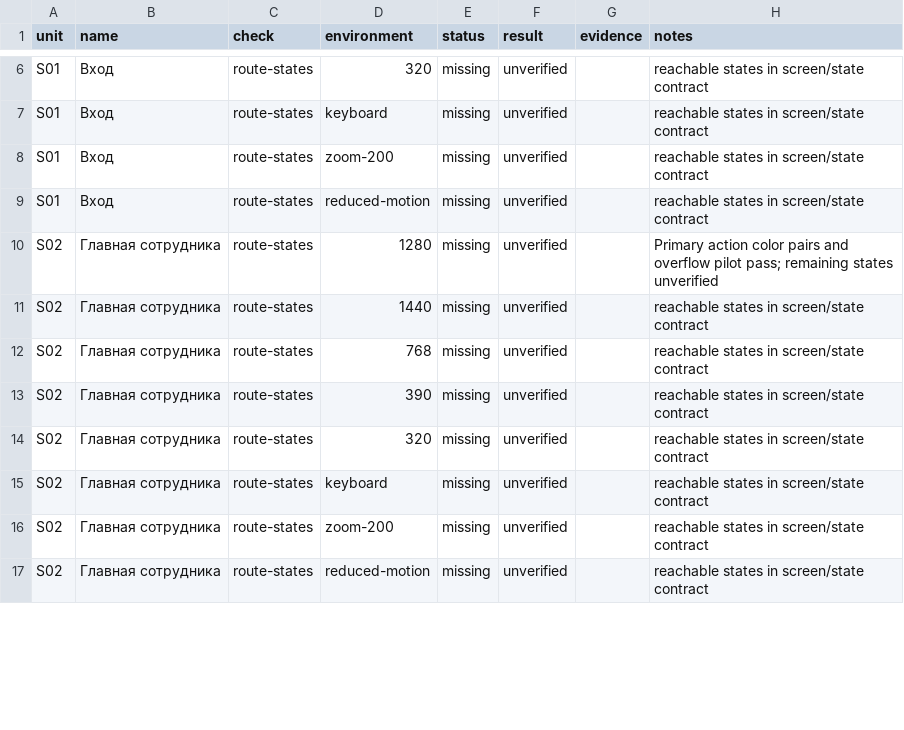
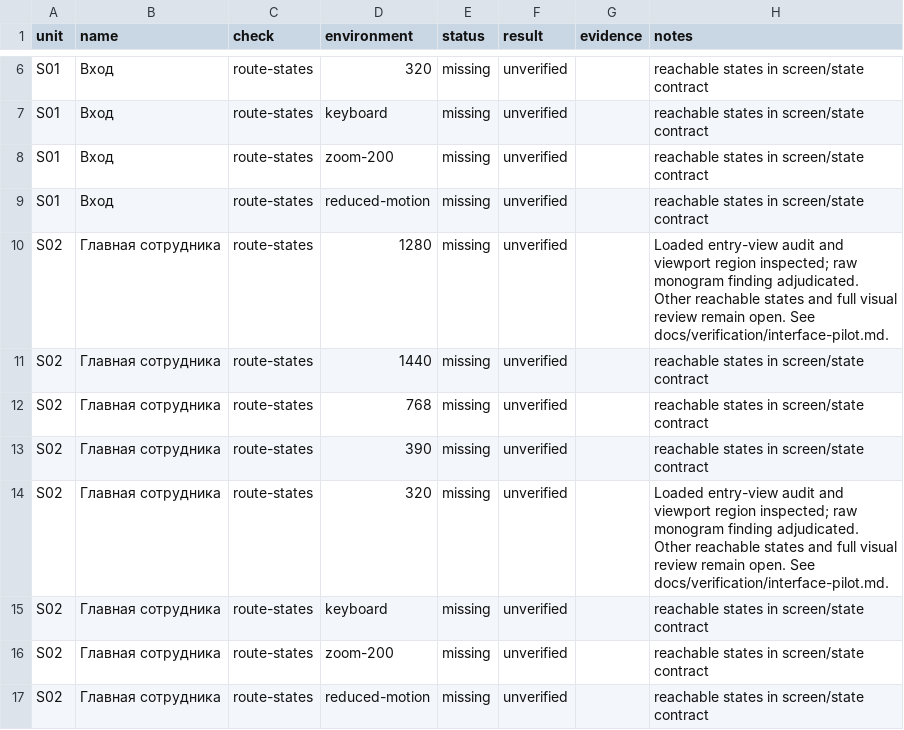
Before and after one commit to Yerlan110110/Jana, a CSV file: docs/verification/continuation-coverage.csv, drawn as a sheet; only a part is shown, gaps mark what is left out; the diff covers the shown part only.

```diff
--- a/docs/verification/continuation-coverage.csv
+++ b/docs/verification/continuation-coverage.csv
@@ -9,3 +9,3 @@ S01,Вход,route-states,zoom-200,missing,unverified,,reachable states in scree
 S01,Вход,route-states,reduced-motion,missing,unverified,,reachable states in screen/state contract
-S02,Главная сотрудника,route-states,1280,missing,unverified,,Primary action color pairs and overflow pilot pass; remaining states unverified
+S02,Главная сотрудника,route-states,1280,missing,unverified,,Loaded entry-view audit and viewport region inspected; raw monogram finding adjudicated. Other reachable states and full visual review remain open. See docs/verification/interface-pilot.md.
 S02,Главная сотрудника,route-states,1440,missing,unverified,,reachable states in screen/state contract
@@ -13,3 +13,3 @@ S02,Главная сотрудника,route-states,768,missing,unverified,,rea
 S02,Главная сотрудника,route-states,390,missing,unverified,,reachable states in screen/state contract
-S02,Главная сотрудника,route-states,320,missing,unverified,,reachable states in screen/state contract
+S02,Главная сотрудника,route-states,320,missing,unverified,,Loaded entry-view audit and viewport region inspected; raw monogram finding adjudicated. Other reachable states and full visual review remain open. See docs/verification/interface-pilot.md.
 S02,Главная сотрудника,route-states,keyboard,missing,unverified,,reachable states in screen/state contract
```
Also changed, not shown: 8 edited cells elsewhere in this file, 12 other files.
